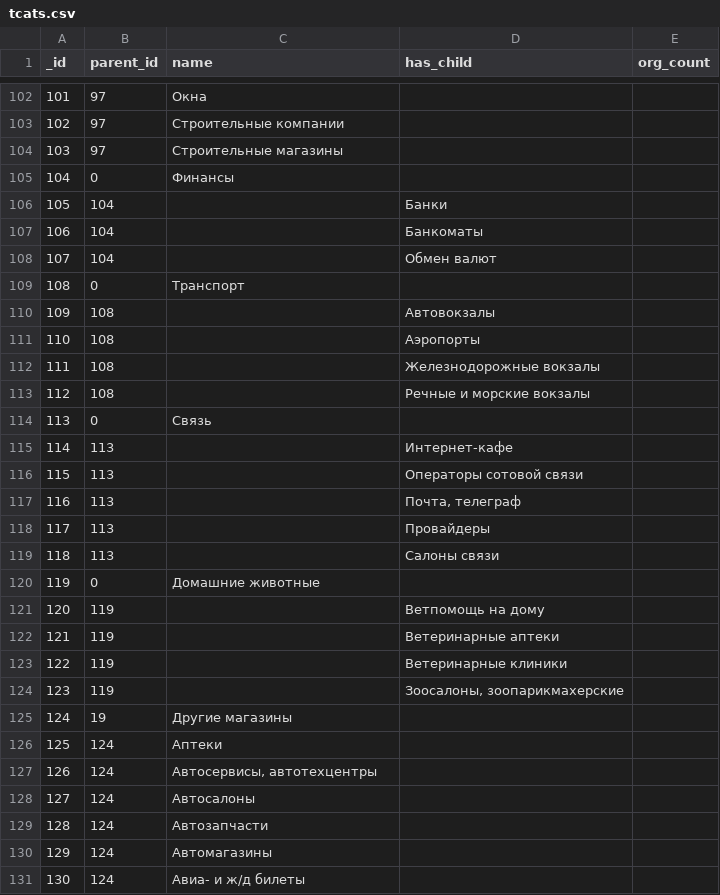
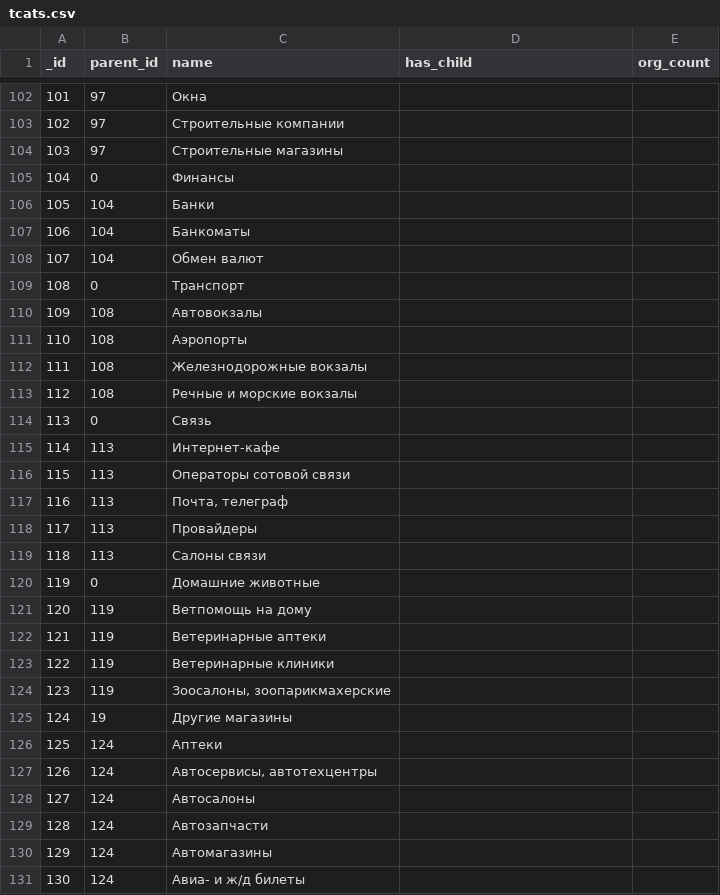
Before and after one commit to KosenkoDmitriy/shopomob_reference, a CSV file: db/csv/tcats.csv, drawn as a sheet; only a part is shown, gaps mark what is left out.

Commit message:
fix empty names for cats.

```diff
--- a/db/csv/tcats.csv
+++ b/db/csv/tcats.csv
@@ -105,21 +105,21 @@ _id,parent_id,name,has_child,org_count
 104,0,Финансы,,
-105,104,,Банки,
-106,104,,Банкоматы,
-107,104,,Обмен валют,
+105,104,Банки,,
+106,104,Банкоматы,,
+107,104,Обмен валют,,
 108,0,Транспорт,,
-109,108,,Автовокзалы,
-110,108,,Аэропорты,
-111,108,,Железнодорожные вокзалы,
-112,108,,Речные и морские вокзалы,
+109,108,Автовокзалы,,
+110,108,Аэропорты,,
+111,108,Железнодорожные вокзалы,,
+112,108,Речные и морские вокзалы,,
 113,0,Связь,,
-114,113,,Интернет-кафе,
-115,113,,Операторы сотовой связи,
-116,113,,"Почта, телеграф",
-117,113,,Провайдеры,
-118,113,,Салоны связи,
+114,113,Интернет-кафе,,
+115,113,Операторы сотовой связи,,
+116,113,"Почта, телеграф",,
+117,113,Провайдеры,,
+118,113,Салоны связи,,
 119,0,Домашние животные,,
-120,119,,Ветпомощь на дому,
-121,119,,Ветеринарные аптеки,
-122,119,,Ветеринарные клиники,
-123,119,,"Зоосалоны, зоопарикмахерские",
+120,119,Ветпомощь на дому,,
+121,119,Ветеринарные аптеки,,
+122,119,Ветеринарные клиники,,
+123,119,"Зоосалоны, зоопарикмахерские",,
 124,19,Другие магазины,,
```
